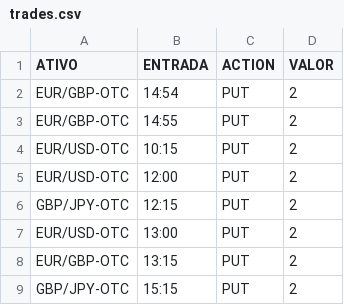
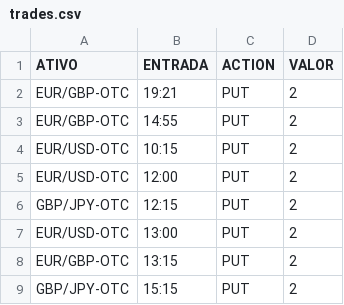
Before and after one commit to rpuggian/binarybot, a CSV file: trades.csv, drawn as a sheet.

```diff
--- a/trades.csv
+++ b/trades.csv
@@ -1,3 +1,3 @@
 ATIVO,ENTRADA,ACTION,VALOR
-EUR/GBP-OTC,14:54,PUT,2
+EUR/GBP-OTC,19:21,PUT,2
 EUR/GBP-OTC,14:55,PUT,2
```
Also changed, not shown: 2 other files.
